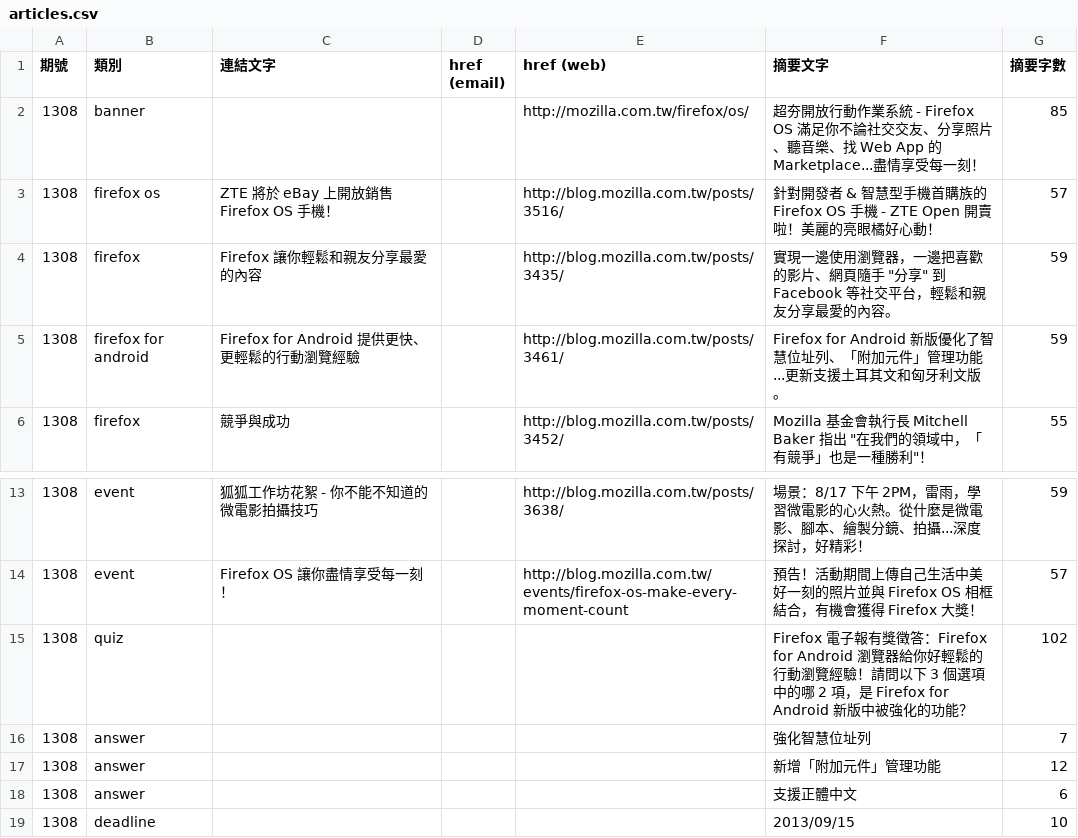
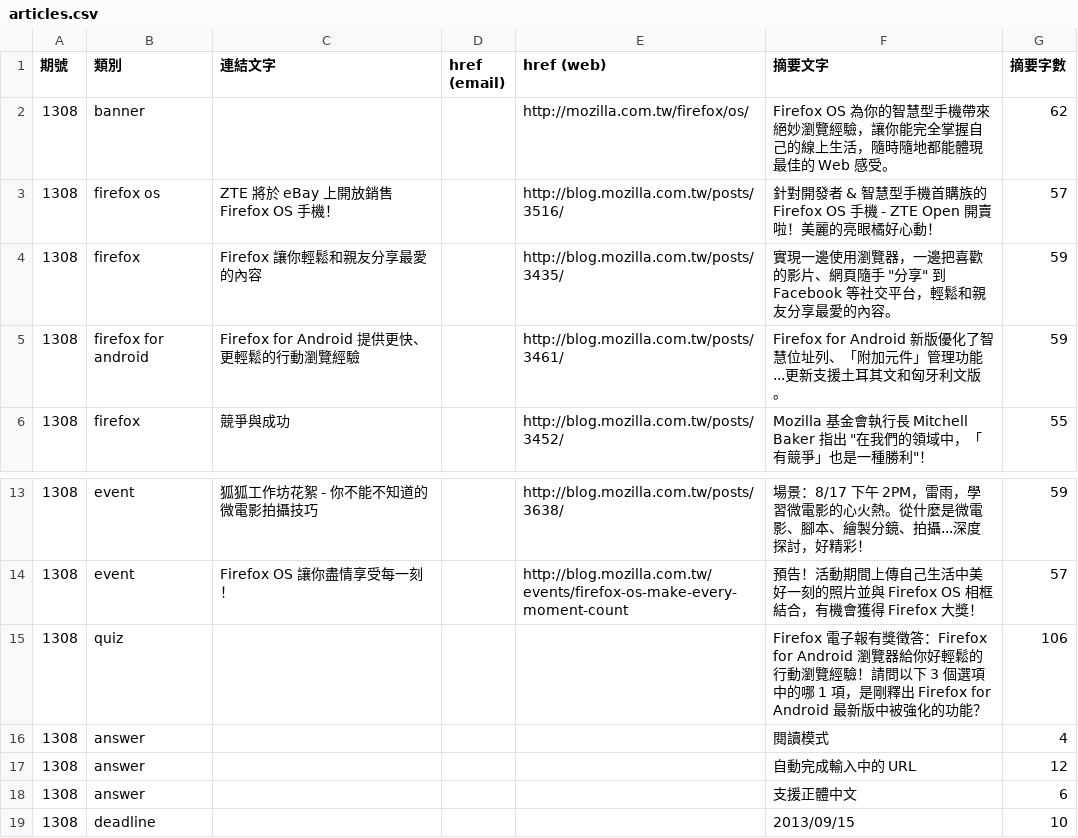
Before and after one commit to elin-moco/bedrock, a CSV file: bedrock/newsletter/templates/newsletter/2013-08/articles.csv, drawn as a sheet; only a part is shown, gaps mark what is left out.

Commit message:
Fixed newsletter content.

```diff
--- a/bedrock/newsletter/templates/newsletter/2013-08/articles.csv
+++ b/bedrock/newsletter/templates/newsletter/2013-08/articles.csv
@@ -2,3 +2,3 @@
 ","連結文字","href (email)","href (web)","摘要文字","摘要字數"
-1308,"banner","","","http://mozilla.com.tw/firefox/os/","超夯開放行動作業系統 - Firefox OS 滿足你不論社交交友、分享照片、聽音樂、找 Web App 的 Marketplace...盡情享受每一刻！",85
+1308,"banner","","","http://mozilla.com.tw/firefox/os/","Firefox OS 為你的智慧型手機帶來絕妙瀏覽經驗，讓你能完全掌握自己的線上生活，隨時隨地都能體現最佳的 Web 感受。",62
 1308,"firefox os","ZTE 將於 eBay 上開放銷售 Firefox OS 手機！","","http://blog.mozilla.com.tw/posts/3516/","針對開發者 & 智慧型手機首購族的 Firefox OS 手機 - ZTE Open 開賣啦！美麗的亮眼橘好心動！",57
@@ -15,5 +15,5 @@
 1308,"event","Firefox OS 讓你盡情享受每一刻！","","http://blog.mozilla.com.tw/events/firefox-os-make-every-moment-count","預告！活動期間上傳自己生活中美好一刻的照片並與 Firefox OS 相框結合，有機會獲得 Firefox 大獎！",57
-1308,"quiz","","","","Firefox 電子報有獎徵答：Firefox for Android 瀏覽器給你好輕鬆的行動瀏覽經驗！請問以下 3 個選項中的哪 2 項，是 Firefox for Android 新版中被強化的功能？",102
-1308,"answer","","","","強化智慧位址列",7
-1308,"answer","","","","新增「附加元件」管理功能",12
+1308,"quiz","","","","Firefox 電子報有獎徵答：Firefox for Android 瀏覽器給你好輕鬆的行動瀏覽經驗！請問以下 3 個選項中的哪 1 項，是剛釋出 Firefox for Android 最新版中被強化的功能？",106
+1308,"answer","","","","閱讀模式",4
+1308,"answer","","","","自動完成輸入中的 URL",12
 1308,"answer","","","","支援正體中文",6
```
Also changed, not shown: 3 other files.
